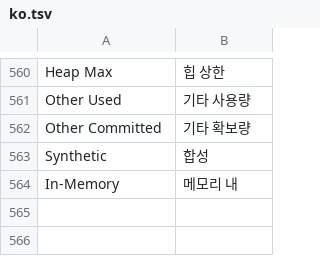
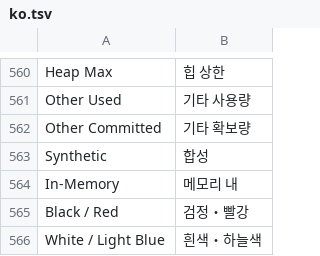
Before and after one commit to ElenaChan-me/Triggevent-Plus, a TSV file: xivsupport/src/main/resources/i18n/ko.tsv, drawn as a sheet; only a part is shown, gaps mark what is left out; the diff names each change by its address in the sheet, - before the commit and + after, or states it on an @@ line.

```diff
--- a/xivsupport/src/main/resources/i18n/ko.tsv
+++ b/xivsupport/src/main/resources/i18n/ko.tsv
+row 565: Black / Red | 검정・빨강
+row 566: White / Light Blue | 흰색・하늘색
```
Also changed, not shown: xivsupport/src/main/resources/i18n/ja.tsv, xivsupport/src/main/resources/i18n/zh.tsv, 7 other files.
